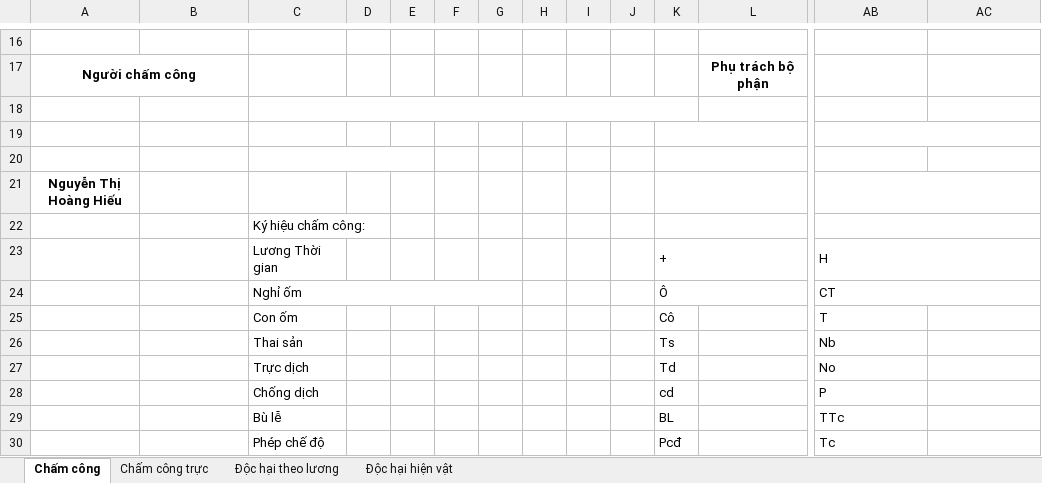
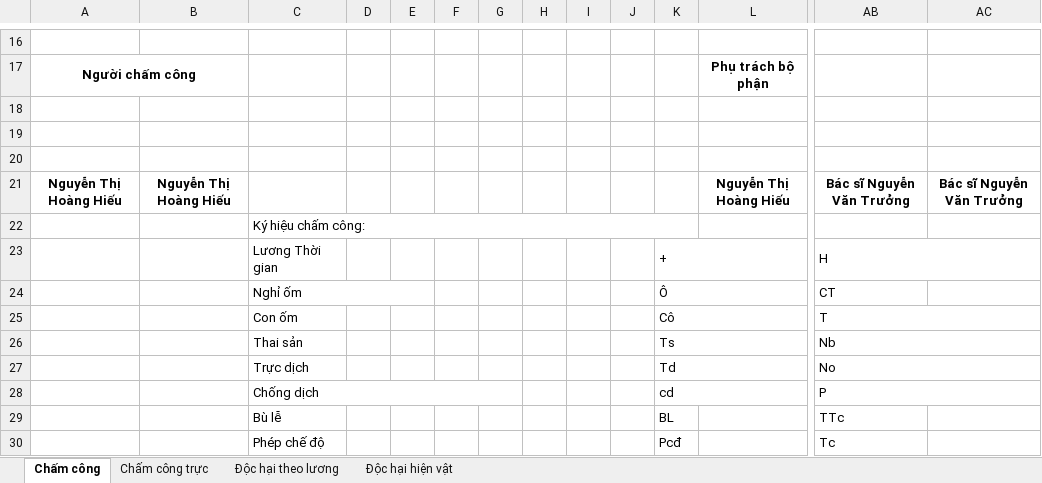
Before and after one commit to quoctri1802/tythaivan, an Excel workbook: Bao_cao_cham_cong_Thang_7_2026_TEST.xlsx, sheet Chấm công, drawn as a sheet; only a part is shown, gaps mark what is left out; values as stored, in another font and other column widths than the file's, no borders; removed rows and columns are numbered as before the commit, all else as after; rows hold the shown columns only; the diff names each change by its address in the sheet, - before the commit and + after, or states it on an @@ line.

```diff
--- a/Bao_cao_cham_cong_Thang_7_2026_TEST.xlsx (sheet Chấm công)
+++ b/Bao_cao_cham_cong_Thang_7_2026_TEST.xlsx (sheet Chấm công)
-C18:K18 merged
-K19:L19 merged
-AB19:AC19 merged
-C20:E20 merged
-K20:L20 merged
-row 21: Nguyễn Thị Hoàng Hiếu
+row 21: Nguyễn Thị Hoàng Hiếu | Nguyễn Thị Hoàng Hiếu |  |  |  |  |  |  |  |  |  | Nguyễn Thị Hoàng Hiếu | Bác sĩ Nguyễn Văn Trưởng | Bác sĩ Nguyễn Văn Trưởng
+C22:K22 merged
-K22:L22 merged
-AB22:AC22 merged
-C24:G24 merged
+C24:E24 merged
-AB24:AC24 merged
+K25:L25 merged
+AB25:AC25 merged
+K26:L26 merged
+AB26:AC26 merged
+K27:L27 merged
+AB27:AC27 merged
+C28:G28 merged
+K28:L28 merged
+AB28:AC28 merged
```
Also changed, not shown: sheet Độc hại theo lương, sheet Chấm công trực, sheet Độc hại hiện vật, 6 other files.
